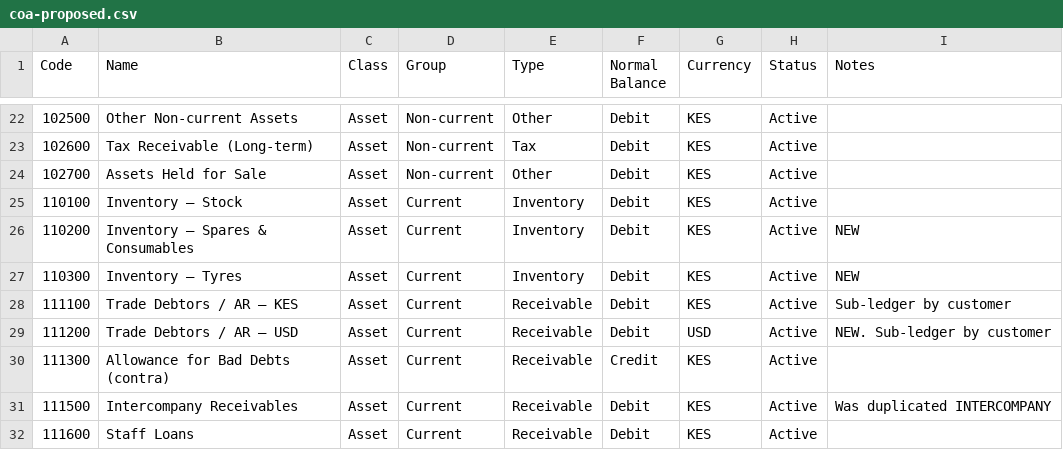
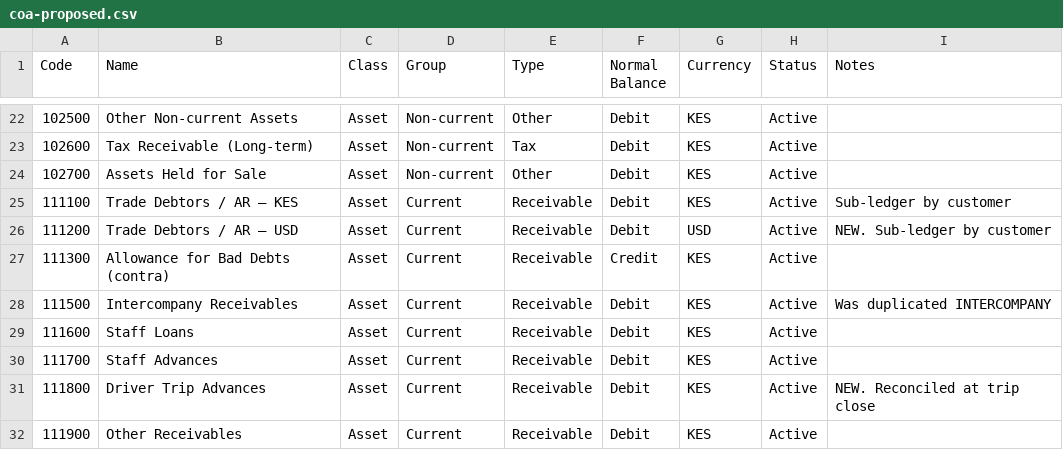
Before and after one commit to DRUID20/TRANSPORT-MANAGEMENT-, a CSV file: docs/finance/coa-proposed.csv, drawn as a sheet; only a part is shown, gaps mark what is left out; the shorter side is filled out with more unchanged rows; the diff names each change by its address in the sheet, - before the commit and + after, or states it on an @@ line.

```diff
--- a/docs/finance/coa-proposed.csv
+++ b/docs/finance/coa-proposed.csv
-row 25: 110100 | Inventory — Stock | Asset | Current | Inventory | Debit | KES | Active
-row 26: 110200 | Inventory — Spares & Consumables | Asset | Current | Inventory | Debit | KES | Active | NEW
-row 27: 110300 | Inventory — Tyres | Asset | Current | Inventory | Debit | KES | Active | NEW
```
Also changed, not shown: 3 other files.
